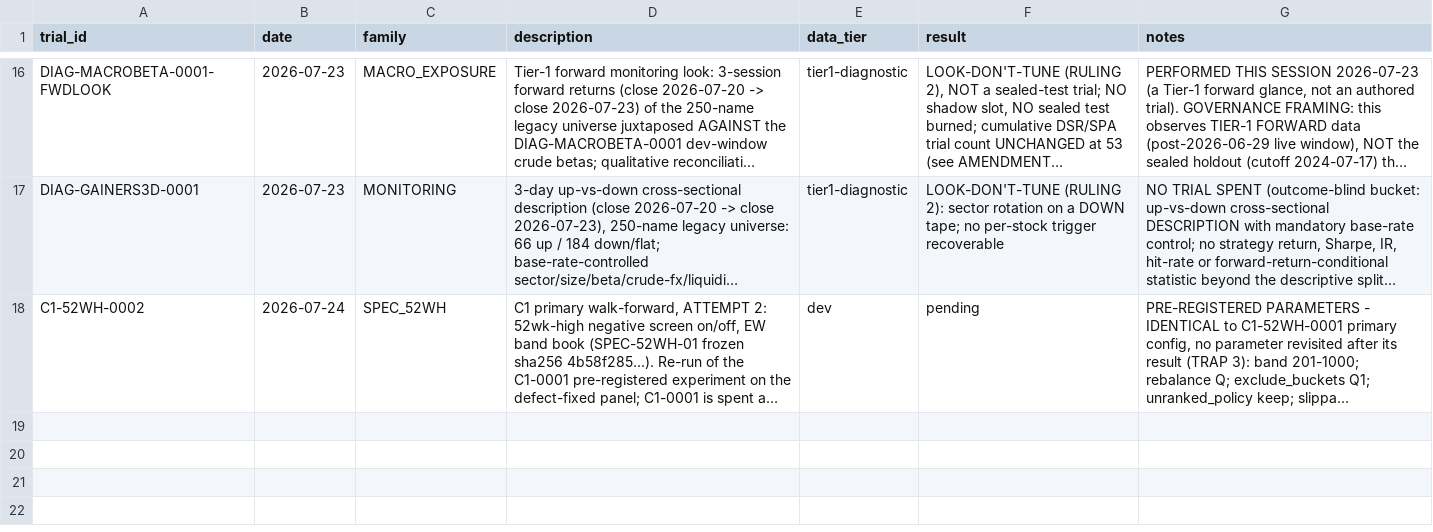
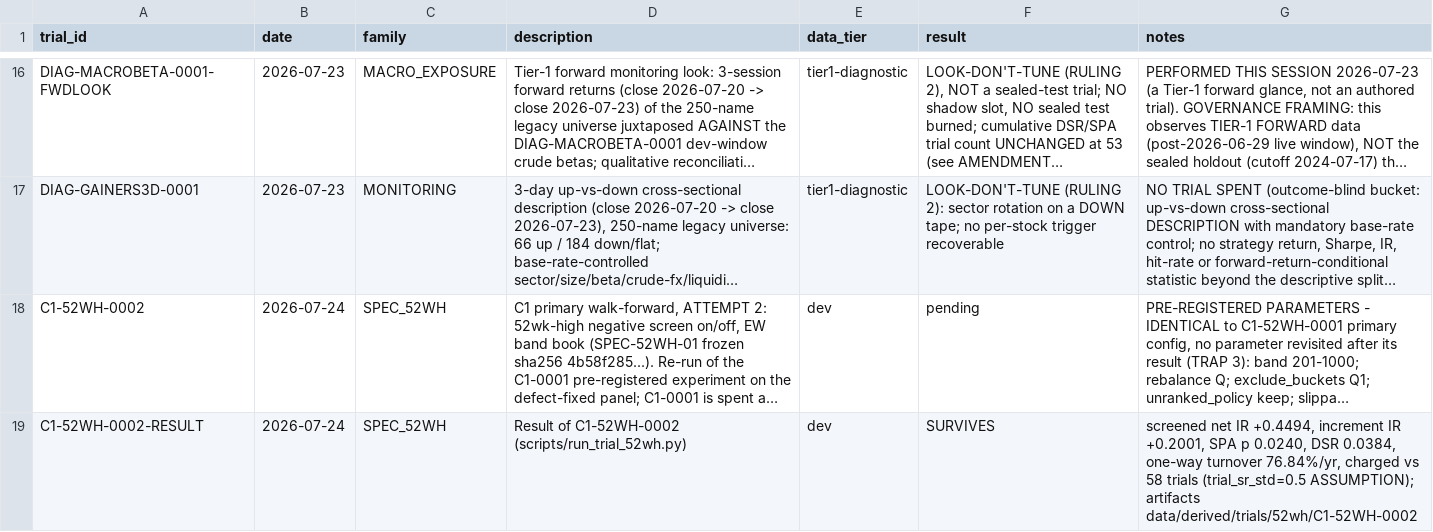
Before and after one commit to ujjwal-k17/algo_trading, a CSV file: governance/research_register_v2.csv, drawn as a sheet; only a part is shown, gaps mark what is left out; long unchanged cells end in …; the diff names each change by its address in the sheet, - before the commit and + after, or states it on an @@ line.

```diff
--- a/governance/research_register_v2.csv
+++ b/governance/research_register_v2.csv
+row 19: C1-52WH-0002-RESULT | 2026-07-24 | SPEC_52WH | Result of C1-52WH-0002 (scripts/run_trial_52wh.py) | dev | SURVIVES | screened net IR +0.4494, increment IR +0.2001, SPA p 0.0240, DSR 0.0384, one-way turnover 76.84%/yr, charged vs 58 trials (trial_sr_std=0.5 ASSUMPTION); artifacts data/derived/trials/52wh/C1-52WH-0002
```
